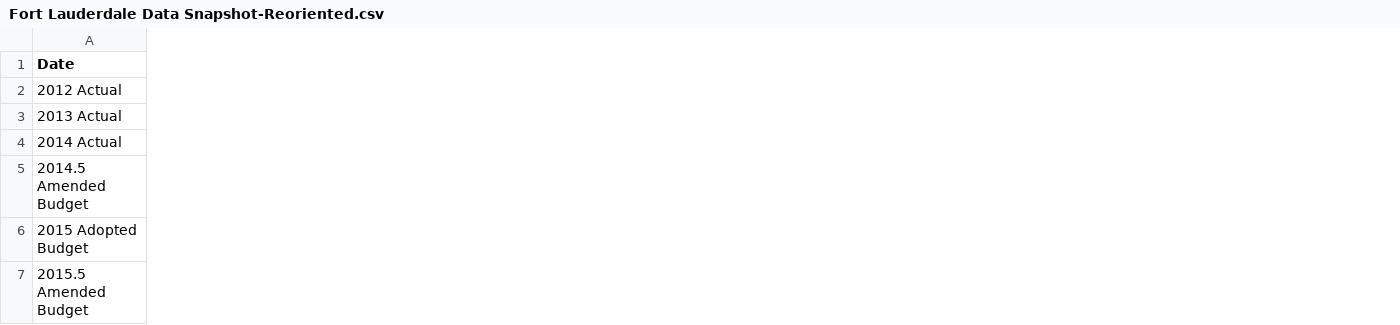
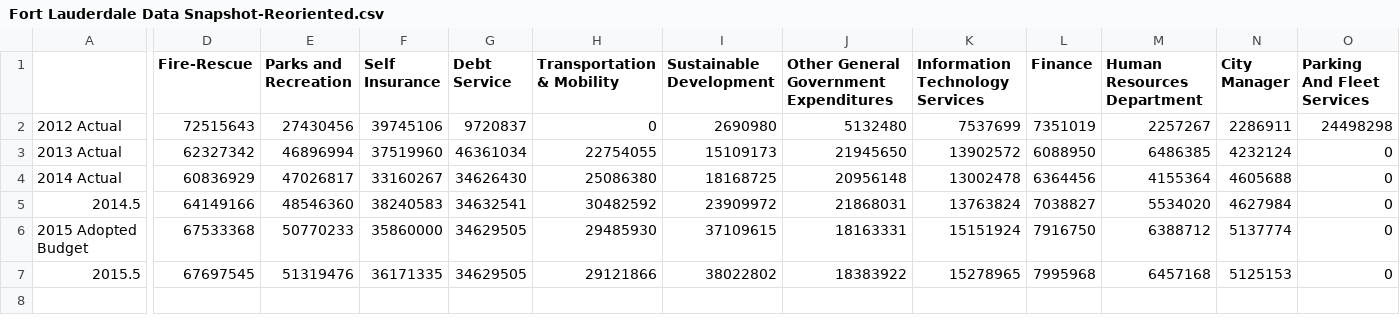
Before and after one commit to ryanvgates/DygraphsTutorial, a CSV file: Fort Lauderdale Data Snapshot-Reoriented.csv, drawn as a sheet; only a part is shown, gaps mark what is left out; the diff covers the shown part only; the diff names each change by its address in the sheet, - before the commit and + after, or states it on an @@ line.

```diff
--- a/Fort Lauderdale Data Snapshot-Reoriented.csv
+++ b/Fort Lauderdale Data Snapshot-Reoriented.csv
+column D (Fire-Rescue), rows 2-7: 72515643 | 62327342 | 60836929 | 64149166 | 67533368 | 67697545
+column E (Parks and Recreation), rows 2-7: 27430456 | 46896994 | 47026817 | 48546360 | 50770233 | 51319476
+column F (Self Insurance), rows 2-7: 39745106 | 37519960 | 33160267 | 38240583 | 35860000 | 36171335
+column G (Debt Service), rows 2-7: 9720837 | 46361034 | 34626430 | 34632541 | 34629505 | 34629505
+column H (Transportation & Mobility), rows 2-7: 0 | 22754055 | 25086380 | 30482592 | 29485930 | 29121866
+column I (Sustainable Development), rows 2-7: 2690980 | 15109173 | 18168725 | 23909972 | 37109615 | 38022802
+column J, rows 1-7: Other General Government Expenditures | 5132480 | 21945650 | 20956148 | 21868031 | 18163331 | 18383922
+column K (Information Technology Services), rows 2-7: 7537699 | 13902572 | 13002478 | 13763824 | 15151924 | 15278965
+column L (Finance), rows 2-7: 7351019 | 6088950 | 6364456 | 7038827 | 7916750 | 7995968
+column M (Human Resources Department), rows 2-7: 2257267 | 6486385 | 4155364 | 5534020 | 6388712 | 6457168
+column N (City Manager), rows 2-7: 2286911 | 4232124 | 4605688 | 4627984 | 5137774 | 5125153
+column O (Parking And Fleet Services), rows 2-7: 24498298 | 0 | 0 | 0 | 0 | 0
-A1: Date
+A1: (empty)
-A5: 2014.5 Amended Budget
+A5: 2014.5
-A7: 2015.5 Amended Budget
+A7: 2015.5
```
Also changed, not shown: 11 added columns elsewhere in this file, 5 other files.
